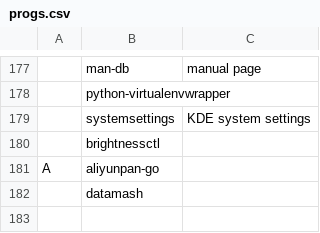
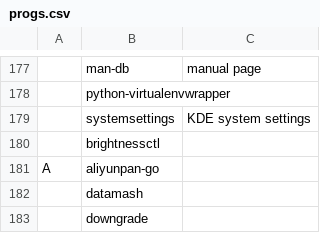
Before and after one commit to tanloong/dotfiles, a CSV file: progs.csv, drawn as a sheet; only a part is shown, gaps mark what is left out.

```diff
--- a/progs.csv
+++ b/progs.csv
@@ -182 +182,2 @@ A,aliyunpan-go,
 ,datamash,
+,downgrade,
```
Also changed, not shown: 3 other files.
